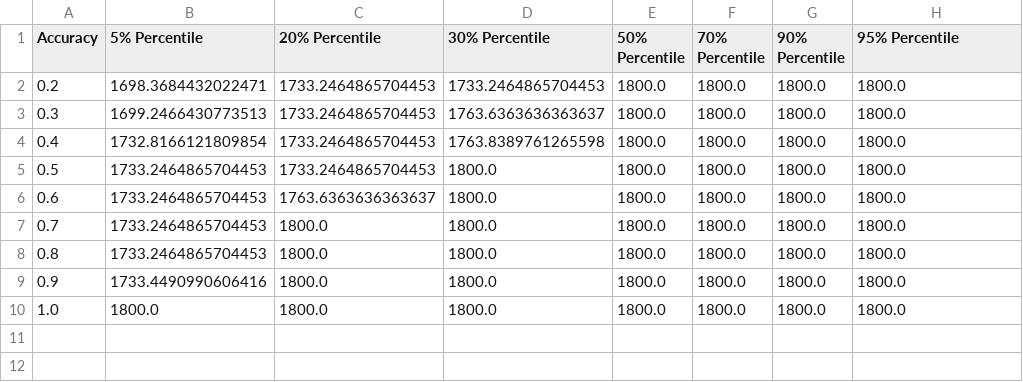
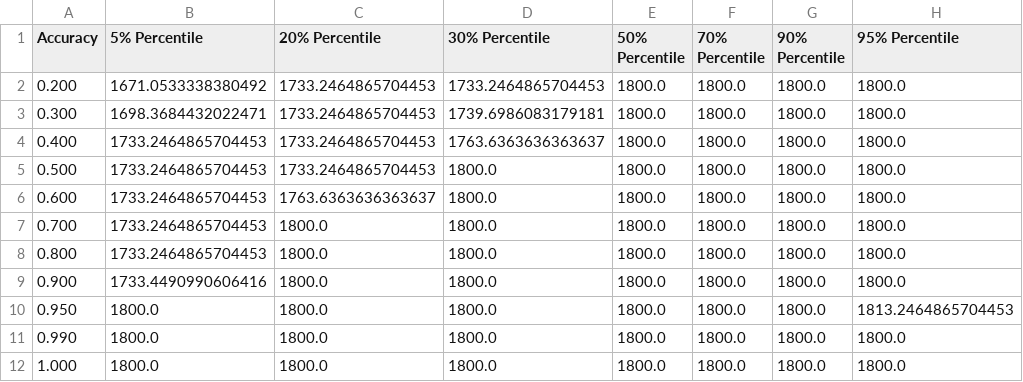
Before and after one commit to Huanqing-Mao/Elo-Simulation, a CSV file: src/data/C Performance Distribution 1000loop 5qn.csv, drawn as a sheet.

```diff
--- a/src/data/C Performance Distribution 1000loop 5qn.csv
+++ b/src/data/C Performance Distribution 1000loop 5qn.csv
@@ -1,10 +1,12 @@
 Accuracy,5% Percentile,20% Percentile,30% Percentile,50% Percentile,70% Percentile,90% Percentile,95% Percentile
-0.2,1698.3684432022471,1733.2464865704453,1733.2464865704453,1800.0,1800.0,1800.0,1800.0
-0.3,1699.2466430773513,1733.2464865704453,1763.6363636363637,1800.0,1800.0,1800.0,1800.0
-0.4,1732.8166121809854,1733.2464865704453,1763.8389761265598,1800.0,1800.0,1800.0,1800.0
-0.5,1733.2464865704453,1733.2464865704453,1800.0,1800.0,1800.0,1800.0,1800.0
-0.6,1733.2464865704453,1763.6363636363637,1800.0,1800.0,1800.0,1800.0,1800.0
-0.7,1733.2464865704453,1800.0,1800.0,1800.0,1800.0,1800.0,1800.0
-0.8,1733.2464865704453,1800.0,1800.0,1800.0,1800.0,1800.0,1800.0
-0.9,1733.4490990606416,1800.0,1800.0,1800.0,1800.0,1800.0,1800.0
-1.0,1800.0,1800.0,1800.0,1800.0,1800.0,1800.0,1800.0
+0.200,1671.0533338380492,1733.2464865704453,1733.2464865704453,1800.0,1800.0,1800.0,1800.0
+0.300,1698.3684432022471,1733.2464865704453,1739.6986083179181,1800.0,1800.0,1800.0,1800.0
+0.400,1733.2464865704453,1733.2464865704453,1763.6363636363637,1800.0,1800.0,1800.0,1800.0
+0.500,1733.2464865704453,1733.2464865704453,1800.0,1800.0,1800.0,1800.0,1800.0
+0.600,1733.2464865704453,1763.6363636363637,1800.0,1800.0,1800.0,1800.0,1800.0
+0.700,1733.2464865704453,1800.0,1800.0,1800.0,1800.0,1800.0,1800.0
+0.800,1733.2464865704453,1800.0,1800.0,1800.0,1800.0,1800.0,1800.0
+0.900,1733.4490990606416,1800.0,1800.0,1800.0,1800.0,1800.0,1800.0
+0.950,1800.0,1800.0,1800.0,1800.0,1800.0,1800.0,1813.2464865704453
+0.990,1800.0,1800.0,1800.0,1800.0,1800.0,1800.0,1800.0
+1.000,1800.0,1800.0,1800.0,1800.0,1800.0,1800.0,1800.0
```
Also changed, not shown: src/data/C Performance Distribution 1000loop 100qn.csv, src/data/C Performance Distribution 1000loop 200qn.csv, 12 other files.
